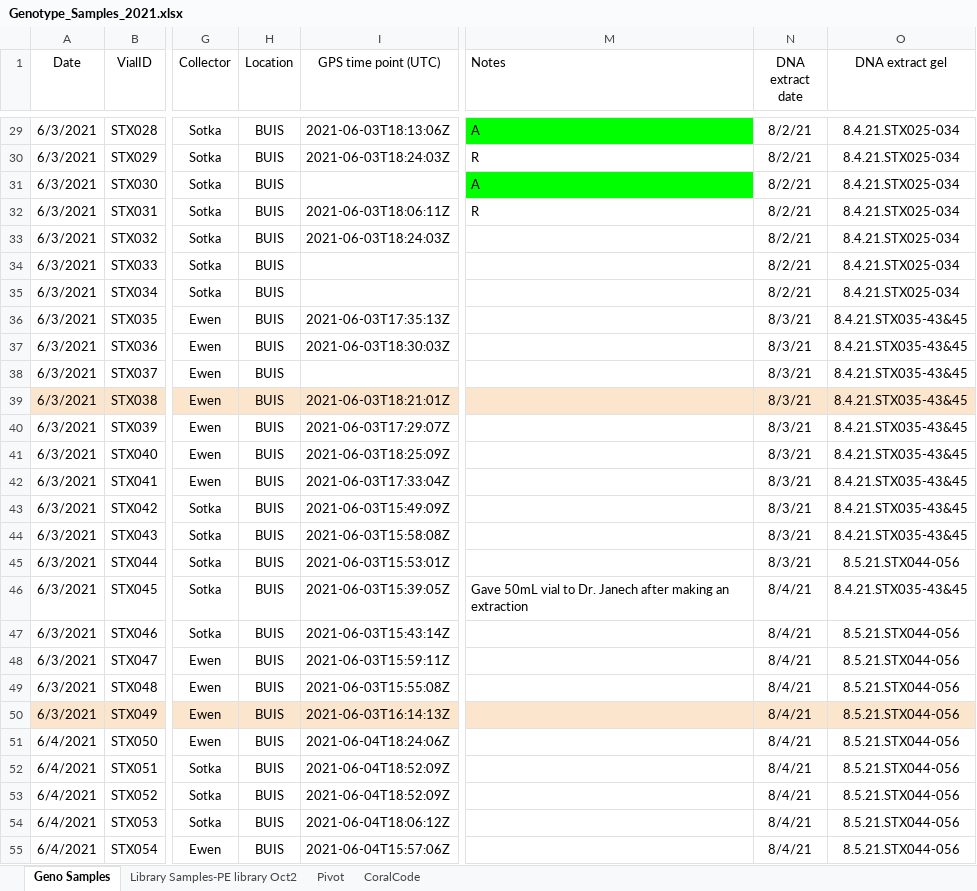
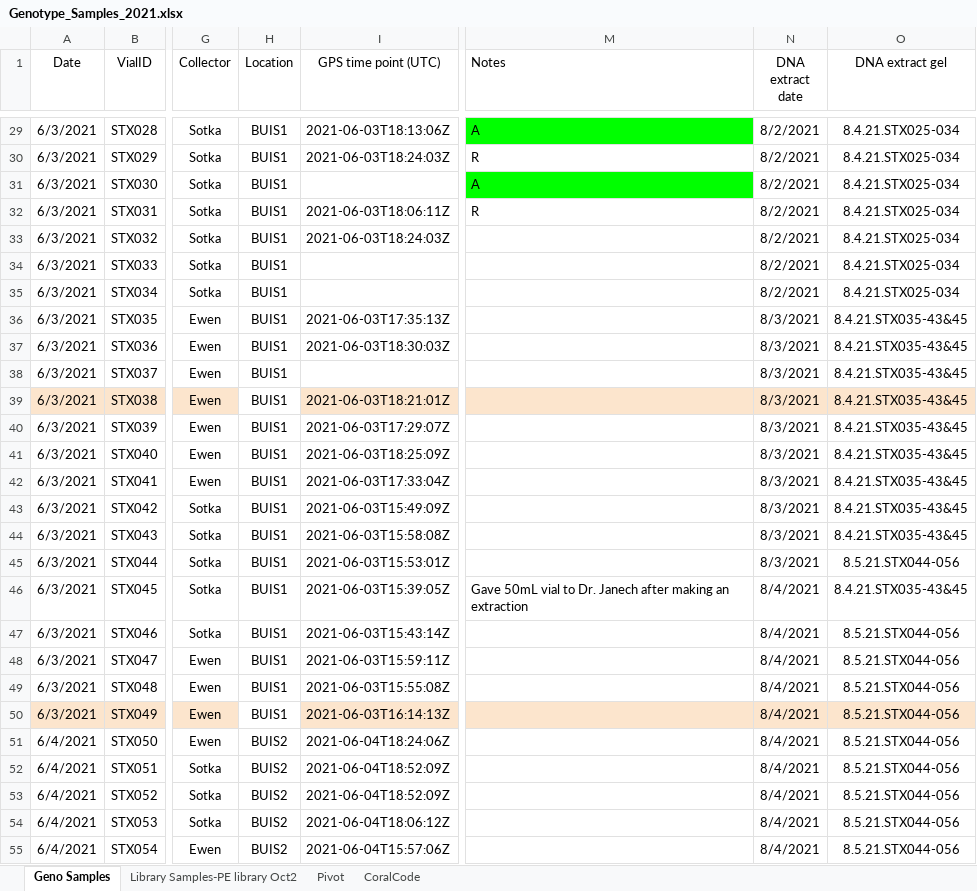
Before and after one commit to sesno/Coral-Sampling, an Excel workbook: Data/Genotype_Samples_2021.xlsx, sheet Geno Samples, drawn as a sheet; only a part is shown, gaps mark what is left out; values as stored, in another font and other column widths than the file's, no borders; charts and pictures not drawn; the diff covers the shown part only; the diff names each change by its address in the sheet, - before the commit and + after, or states it on an @@ line.

```diff
--- a/Data/Genotype_Samples_2021.xlsx (sheet Geno Samples)
+++ b/Data/Genotype_Samples_2021.xlsx (sheet Geno Samples)
-H29:H50 (Location): BUIS
+H29:H50 (Location): BUIS1
-N29:N35 (DNA extract date): 8/2/21
+N29:N35 (DNA extract date): 8/2/2021
-N36:N45 (DNA extract date): 8/3/21
+N36:N45 (DNA extract date): 8/3/2021
-H39 fill: #FCE5CD
+H39 fill: none
-N46:N55 (DNA extract date): 8/4/21
+N46:N55 (DNA extract date): 8/4/2021
-H50 fill: #FCE5CD
+H50 fill: none
-H51:H55 (Location): BUIS
+H51:H55 (Location): BUIS2
```
Also changed, not shown: 443 edited cells elsewhere in this sheet, charts or pictures, Data/Genotype_Samples_2022.xlsx, 49 other files.
